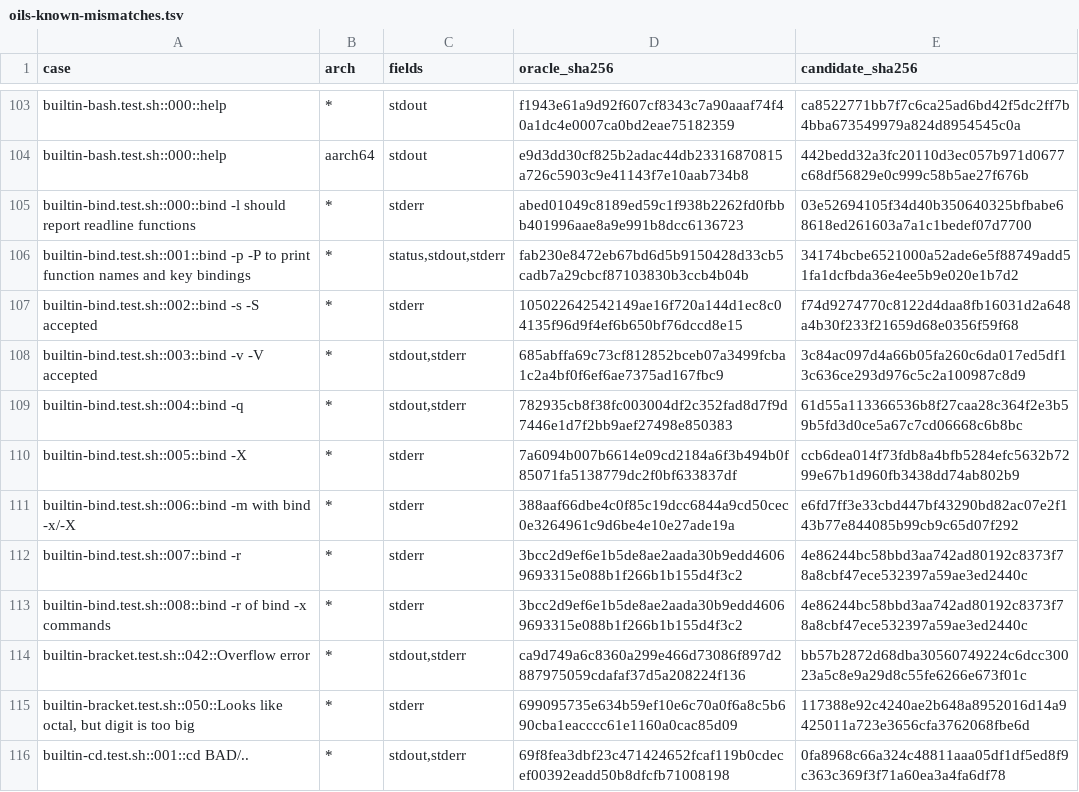
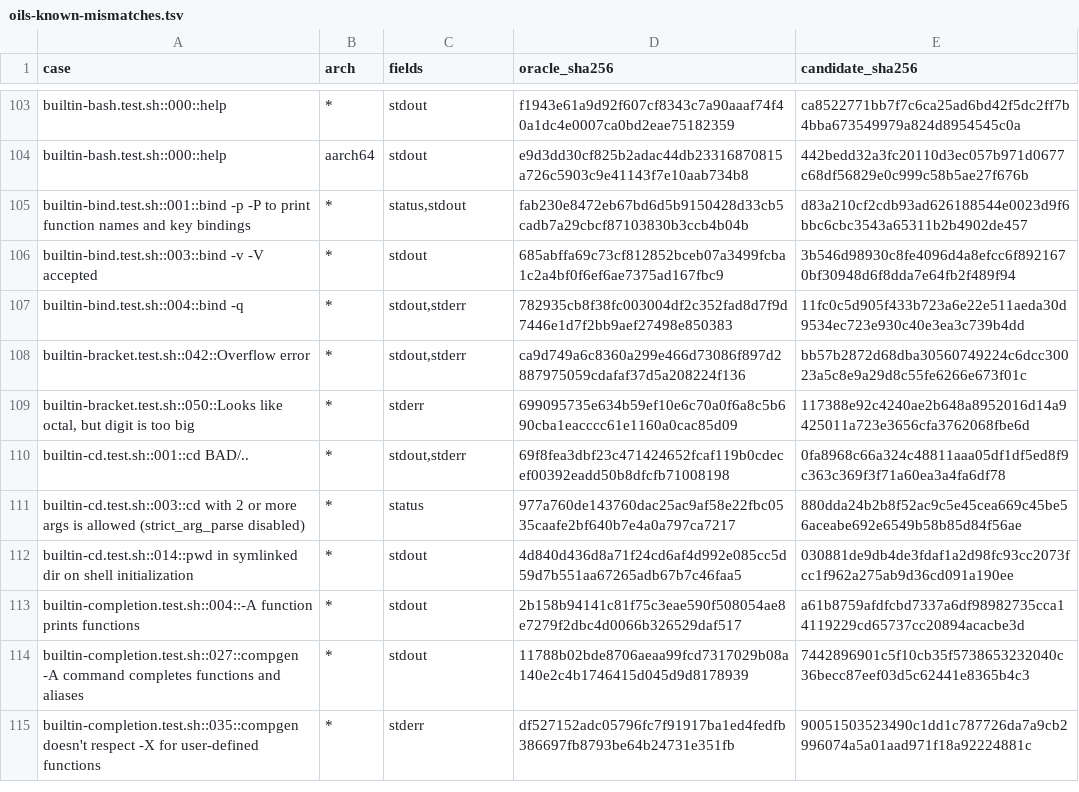
Before and after one commit to cupidthecat/cherubsh, a TSV file: crates/test-harness/oils-known-mismatches.tsv, drawn as a sheet; only a part is shown, gaps mark what is left out; the shorter side is filled out with more unchanged rows.

Commit message:
test: refresh bind parity expectations

```diff
--- a/crates/test-harness/oils-known-mismatches.tsv
+++ b/crates/test-harness/oils-known-mismatches.tsv
@@ -104,11 +104,5 @@ builtin-bash.test.sh::000::help	*	stdout	f1943e61a9d92f607cf8343c7a90aaaf74f40a1
 builtin-bash.test.sh::000::help	aarch64	stdout	e9d3dd30cf825b2adac44db23316870815a726c5903c9e41143f7e10aab734b8	442bedd32a3fc20110d3ec057b971d0677c68df56829e0c999c58b5ae27f676b
-builtin-bind.test.sh::000::bind -l should report readline functions	*	stderr	abed01049c8189ed59c1f938b2262fd0fbbb401996aae8a9e991b8dcc6136723	03e52694105f34d40b350640325bfbabe68618ed261603a7a1c1bedef07d7700
-builtin-bind.test.sh::001::bind -p -P to print function names and key bindings	*	status,stdout,stderr	fab230e8472eb67bd6d5b9150428d33cb5cadb7a29cbcf87103830b3ccb4b04b	34174bcbe6521000a52ade6e5f88749add51fa1dcfbda36e4ee5b9e020e1b7d2
-builtin-bind.test.sh::002::bind -s -S accepted	*	stderr	105022642542149ae16f720a144d1ec8c04135f96d9f4ef6b650bf76dccd8e15	f74d9274770c8122d4daa8fb16031d2a648a4b30f233f21659d68e0356f59f68
-builtin-bind.test.sh::003::bind -v -V accepted	*	stdout,stderr	685abffa69c73cf812852bceb07a3499fcba1c2a4bf0f6ef6ae7375ad167fbc9	3c84ac097d4a66b05fa260c6da017ed5df13c636ce293d976c5c2a100987c8d9
-builtin-bind.test.sh::004::bind -q	*	stdout,stderr	782935cb8f38fc003004df2c352fad8d7f9d7446e1d7f2bb9aef27498e850383	61d55a113366536b8f27caa28c364f2e3b59b5fd3d0ce5a67c7cd06668c6b8bc
-builtin-bind.test.sh::005::bind -X	*	stderr	7a6094b007b6614e09cd2184a6f3b494b0f85071fa5138779dc2f0bf633837df	ccb6dea014f73fdb8a4bfb5284efc5632b7299e67b1d960fb3438dd74ab802b9
-builtin-bind.test.sh::006::bind -m with bind -x/-X	*	stderr	388aaf66dbe4c0f85c19dcc6844a9cd50cec0e3264961c9d6be4e10e27ade19a	e6fd7ff3e33cbd447bf43290bd82ac07e2f143b77e844085b99cb9c65d07f292
-builtin-bind.test.sh::007::bind -r	*	stderr	3bcc2d9ef6e1b5de8ae2aada30b9edd46069693315e088b1f266b1b155d4f3c2	4e86244bc58bbd3aa742ad80192c8373f78a8cbf47ece532397a59ae3ed2440c
-builtin-bind.test.sh::008::bind -r of bind -x commands	*	stderr	3bcc2d9ef6e1b5de8ae2aada30b9edd46069693315e088b1f266b1b155d4f3c2	4e86244bc58bbd3aa742ad80192c8373f78a8cbf47ece532397a59ae3ed2440c
+builtin-bind.test.sh::001::bind -p -P to print function names and key bindings	*	status,stdout	fab230e8472eb67bd6d5b9150428d33cb5cadb7a29cbcf87103830b3ccb4b04b	d83a210cf2cdb93ad626188544e0023d9f6bbc6cbc3543a65311b2b4902de457
+builtin-bind.test.sh::003::bind -v -V accepted	*	stdout	685abffa69c73cf812852bceb07a3499fcba1c2a4bf0f6ef6ae7375ad167fbc9	3b546d98930c8fe4096d4a8efcc6f8921670bf30948d6f8dda7e64fb2f489f94
+builtin-bind.test.sh::004::bind -q	*	stdout,stderr	782935cb8f38fc003004df2c352fad8d7f9d7446e1d7f2bb9aef27498e850383	11fc0c5d905f433b723a6e22e511aeda30d9534ec723e930c40e3ea3c739b4dd
 builtin-bracket.test.sh::042::Overflow error	*	stdout,stderr	ca9d749a6c8360a299e466d73086f897d2887975059cdafaf37d5a208224f136	bb57b2872d68dba30560749224c6dcc30023a5c8e9a29d8c55fe6266e673f01c
```
